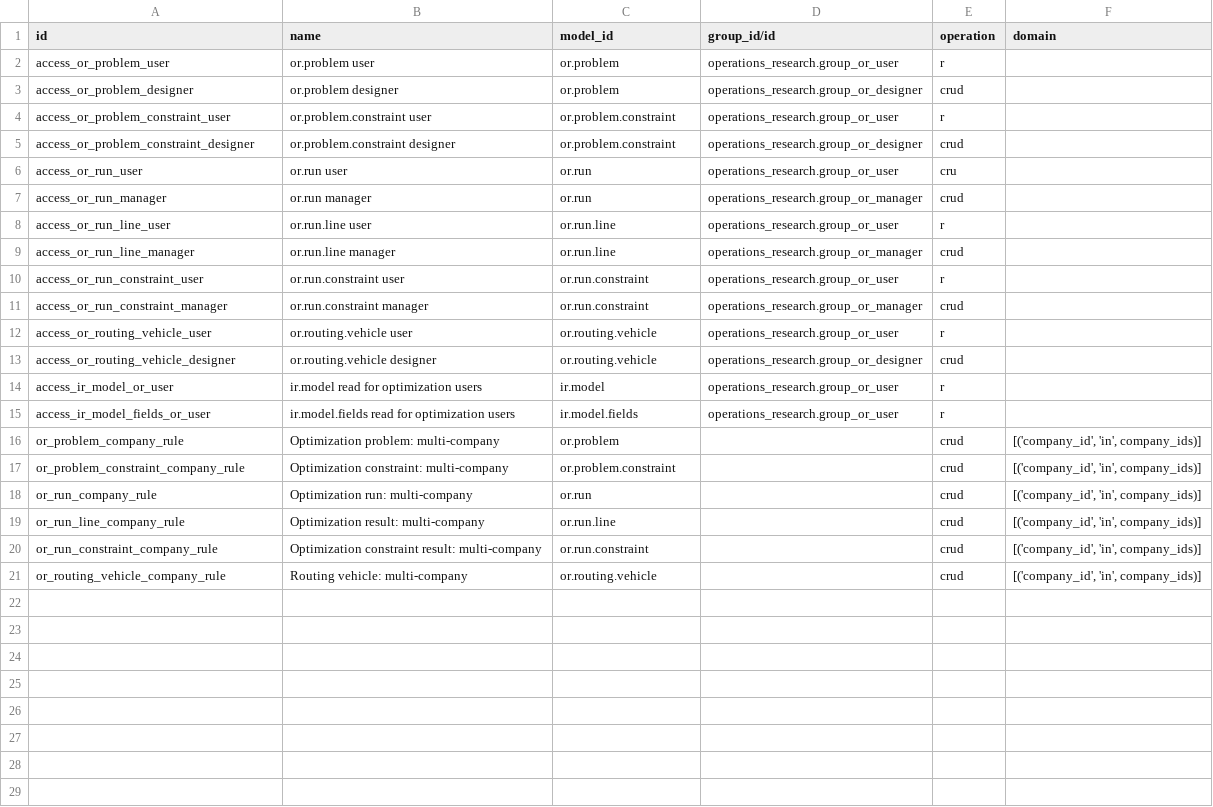
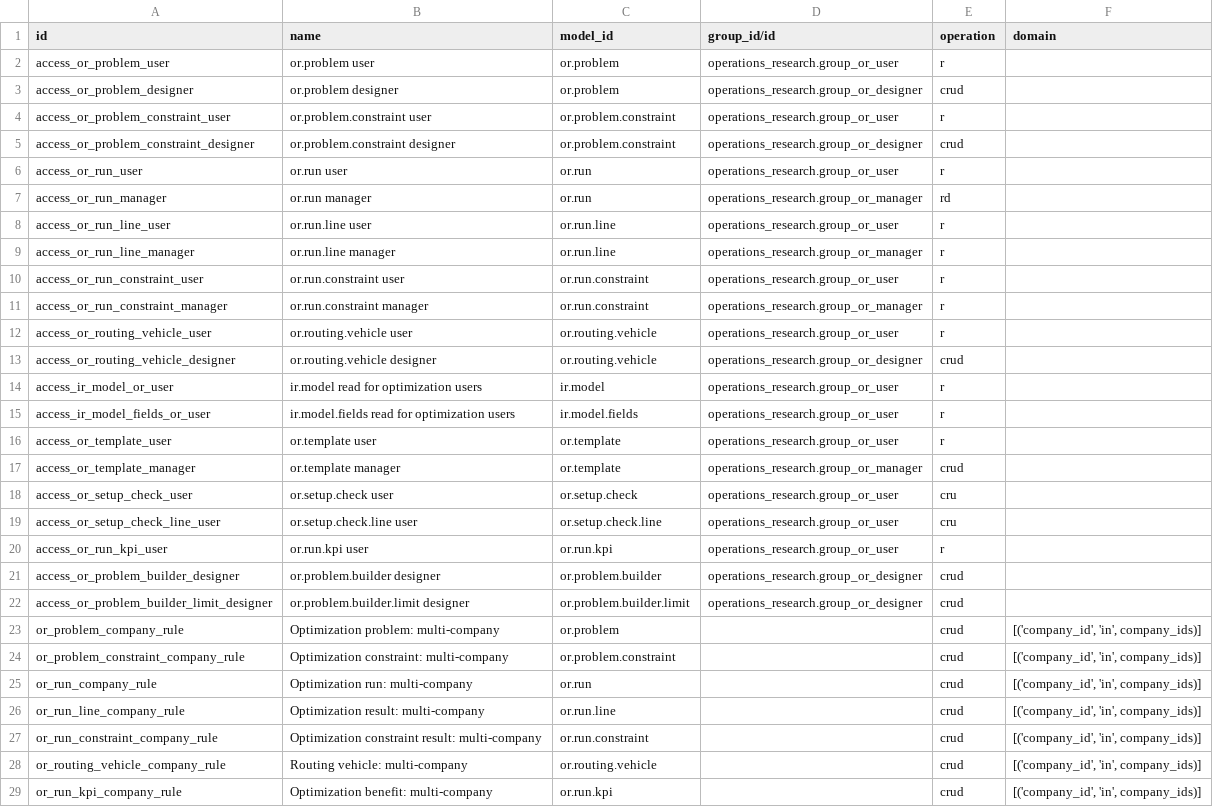
Before and after one commit to AbdoAshrafEngineer/operations_research, a CSV file: operations_research/security/ir.access.csv, drawn as a sheet.

```diff
--- a/operations_research/security/ir.access.csv
+++ b/operations_research/security/ir.access.csv
@@ -5,8 +5,8 @@ access_or_problem_constraint_user,or.problem.constraint user,or.problem.constrai
 access_or_problem_constraint_designer,or.problem.constraint designer,or.problem.constraint,operations_research.group_or_designer,crud,
-access_or_run_user,or.run user,or.run,operations_research.group_or_user,cru,
-access_or_run_manager,or.run manager,or.run,operations_research.group_or_manager,crud,
+access_or_run_user,or.run user,or.run,operations_research.group_or_user,r,
+access_or_run_manager,or.run manager,or.run,operations_research.group_or_manager,rd,
 access_or_run_line_user,or.run.line user,or.run.line,operations_research.group_or_user,r,
-access_or_run_line_manager,or.run.line manager,or.run.line,operations_research.group_or_manager,crud,
+access_or_run_line_manager,or.run.line manager,or.run.line,operations_research.group_or_manager,r,
 access_or_run_constraint_user,or.run.constraint user,or.run.constraint,operations_research.group_or_user,r,
-access_or_run_constraint_manager,or.run.constraint manager,or.run.constraint,operations_research.group_or_manager,crud,
+access_or_run_constraint_manager,or.run.constraint manager,or.run.constraint,operations_research.group_or_manager,r,
 access_or_routing_vehicle_user,or.routing.vehicle user,or.routing.vehicle,operations_research.group_or_user,r,
@@ -15,2 +15,9 @@ access_ir_model_or_user,ir.model read for optimization users,ir.model,operations
 access_ir_model_fields_or_user,ir.model.fields read for optimization users,ir.model.fields,operations_research.group_or_user,r,
+access_or_template_user,or.template user,or.template,operations_research.group_or_user,r,
+access_or_template_manager,or.template manager,or.template,operations_research.group_or_manager,crud,
+access_or_setup_check_user,or.setup.check user,or.setup.check,operations_research.group_or_user,cru,
+access_or_setup_check_line_user,or.setup.check.line user,or.setup.check.line,operations_research.group_or_user,cru,
+access_or_run_kpi_user,or.run.kpi user,or.run.kpi,operations_research.group_or_user,r,
+access_or_problem_builder_designer,or.problem.builder designer,or.problem.builder,operations_research.group_or_designer,crud,
+access_or_problem_builder_limit_designer,or.problem.builder.limit designer,or.problem.builder.limit,operations_research.group_or_designer,crud,
 or_problem_company_rule,Optimization problem: multi-company,or.problem,,crud,"[('company_id', 'in', company_ids)]"
@@ -21 +28,2 @@ or_run_constraint_company_rule,Optimization constraint result: multi-company,or.
 or_routing_vehicle_company_rule,Routing vehicle: multi-company,or.routing.vehicle,,crud,"[('company_id', 'in', company_ids)]"
+or_run_kpi_company_rule,Optimization benefit: multi-company,or.run.kpi,,crud,"[('company_id', 'in', company_ids)]"
```
Also changed, not shown: 42 other files.
